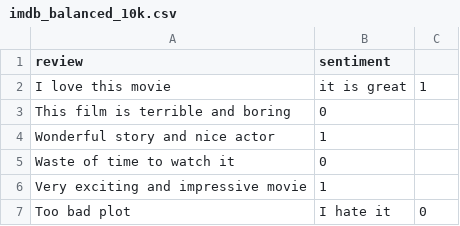
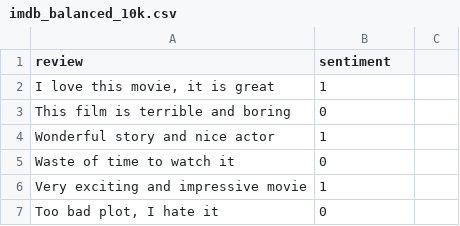
Before and after one commit to haohaozhang776-maker/imdb-sentiment, a CSV file: imdb_balanced_10k.csv, drawn as a sheet; removed rows and columns are numbered as before the commit, all else as after; the diff names each change by its address in the sheet, - before the commit and + after, or states it on an @@ line.

Commit message:
Update imdb_balanced_10k.csv

```diff
--- a/imdb_balanced_10k.csv
+++ b/imdb_balanced_10k.csv
-row 2: I love this movie | it is great | 1
+row 2: I love this movie, it is great | 1
-row 7: Too bad plot | I hate it | 0
+row 7: Too bad plot, I hate it | 0
```
